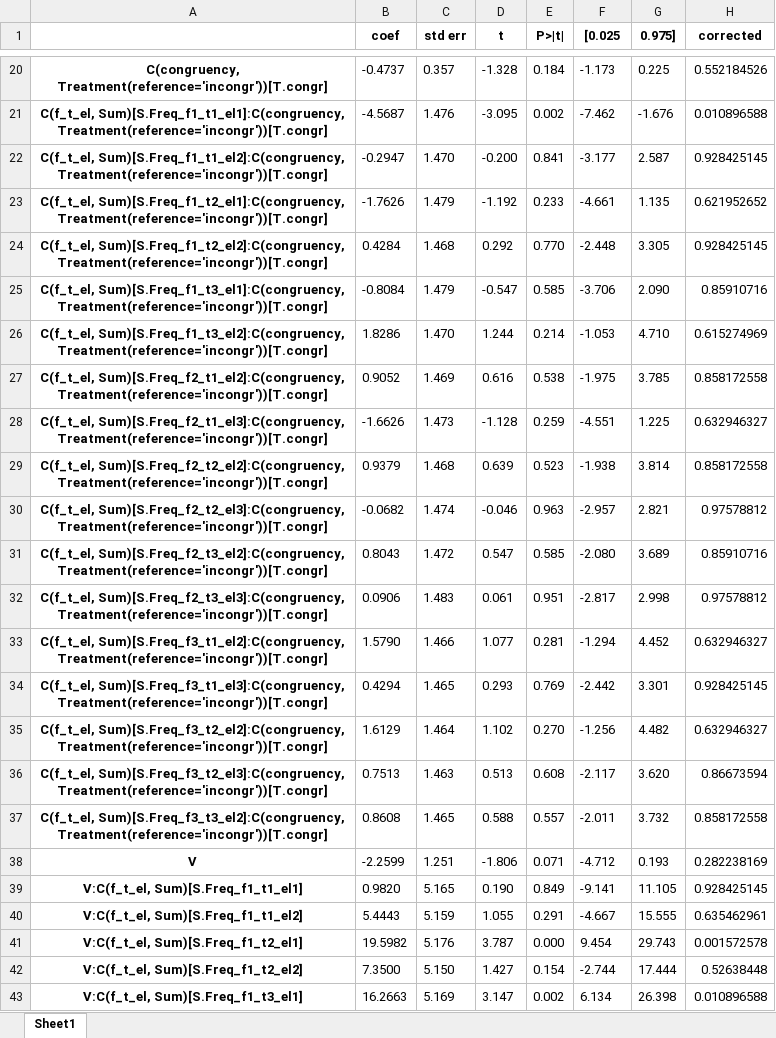
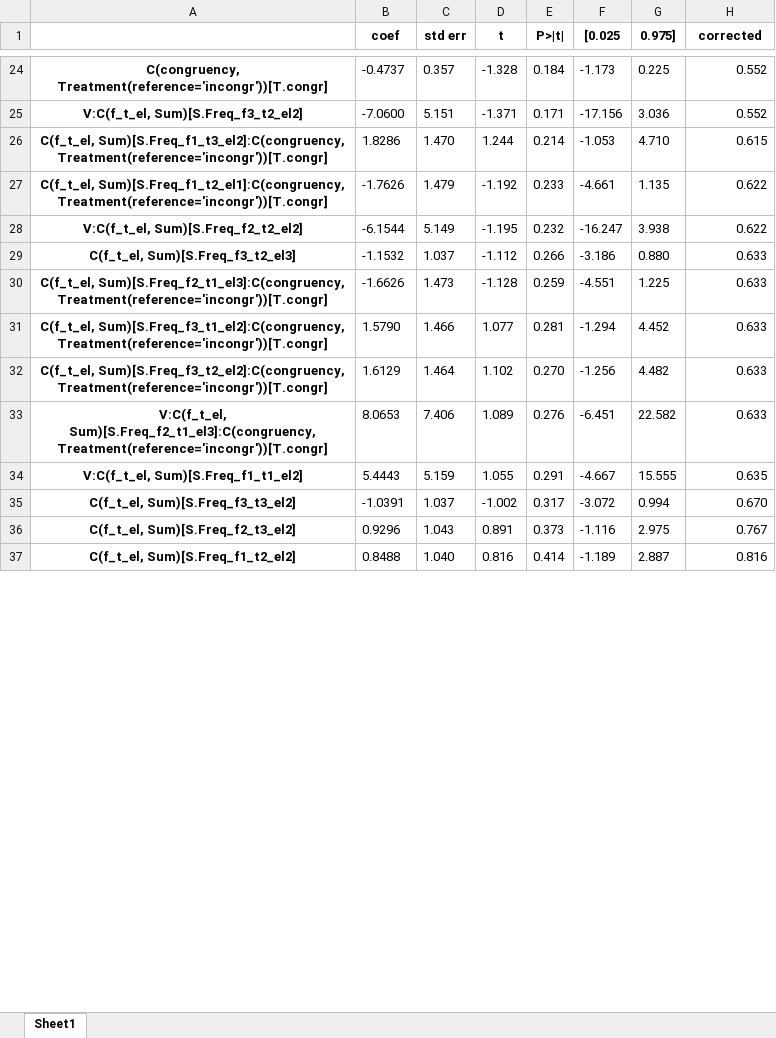
Before and after one commit to dhewitt16/PainAnticipationVRStudy, an Excel workbook: Modelling/code/output_eeg_V-f_t_el-congruency.xlsx, sheet Sheet1, drawn as a sheet; only a part is shown, gaps mark what is left out; values as stored, in another font and other column widths than the file's, no borders; removed rows and columns are numbered as before the commit, all else as after; the diff covers the shown part only; the diff names each change by its address in the sheet, - before the commit and + after, or states it on an @@ line.

```diff
--- a/Modelling/code/output_eeg_V-f_t_el-congruency.xlsx (sheet Sheet1)
+++ b/Modelling/code/output_eeg_V-f_t_el-congruency.xlsx (sheet Sheet1)
-H24 (corrected): 0.552184526
+H24 (corrected): 0.552
-row 21: C(f_t_el, Sum)[S.Freq_f1_t1_el1]:C(congruency, Treatment(reference='incongr'))[T.congr] | -4.5687 | 1.476 | -3.095 | 0.002 | -7.462 | -1.676 | 0.010896588
-row 22: C(f_t_el, Sum)[S.Freq_f1_t1_el2]:C(congruency, Treatment(reference='incongr'))[T.congr] | -0.2947 | 1.470 | -0.200 | 0.841 | -3.177 | 2.587 | 0.928425145
-row 23: C(f_t_el, Sum)[S.Freq_f1_t2_el1]:C(congruency, Treatment(reference='incongr'))[T.congr] | -1.7626 | 1.479 | -1.192 | 0.233 | -4.661 | 1.135 | 0.621952652
-row 24: C(f_t_el, Sum)[S.Freq_f1_t2_el2]:C(congruency, Treatment(reference='incongr'))[T.congr] | 0.4284 | 1.468 | 0.292 | 0.770 | -2.448 | 3.305 | 0.928425145
-row 25: C(f_t_el, Sum)[S.Freq_f1_t3_el1]:C(congruency, Treatment(reference='incongr'))[T.congr] | -0.8084 | 1.479 | -0.547 | 0.585 | -3.706 | 2.090 | 0.85910716
+row 25: V:C(f_t_el, Sum)[S.Freq_f3_t2_el2] | -7.0600 | 5.151 | -1.371 | 0.171 | -17.156 | 3.036 | 0.552
-H26 (corrected): 0.615274969
+H26 (corrected): 0.615
-row 27: C(f_t_el, Sum)[S.Freq_f2_t1_el2]:C(congruency, Treatment(reference='incongr'))[T.congr] | 0.9052 | 1.469 | 0.616 | 0.538 | -1.975 | 3.785 | 0.858172558
+row 27: C(f_t_el, Sum)[S.Freq_f1_t2_el1]:C(congruency, Treatment(reference='incongr'))[T.congr] | -1.7626 | 1.479 | -1.192 | 0.233 | -4.661 | 1.135 | 0.622
+row 28: V:C(f_t_el, Sum)[S.Freq_f2_t2_el2] | -6.1544 | 5.149 | -1.195 | 0.232 | -16.247 | 3.938 | 0.622
+row 29: C(f_t_el, Sum)[S.Freq_f3_t2_el3] | -1.1532 | 1.037 | -1.112 | 0.266 | -3.186 | 0.880 | 0.633
-H30 (corrected): 0.632946327
+H30 (corrected): 0.633
-row 29: C(f_t_el, Sum)[S.Freq_f2_t2_el2]:C(congruency, Treatment(reference='incongr'))[T.congr] | 0.9379 | 1.468 | 0.639 | 0.523 | -1.938 | 3.814 | 0.858172558
-row 30: C(f_t_el, Sum)[S.Freq_f2_t2_el3]:C(congruency, Treatment(reference='incongr'))[T.congr] | -0.0682 | 1.474 | -0.046 | 0.963 | -2.957 | 2.821 | 0.97578812
-row 31: C(f_t_el, Sum)[S.Freq_f2_t3_el2]:C(congruency, Treatment(reference='incongr'))[T.congr] | 0.8043 | 1.472 | 0.547 | 0.585 | -2.080 | 3.689 | 0.85910716
-row 32: C(f_t_el, Sum)[S.Freq_f2_t3_el3]:C(congruency, Treatment(reference='incongr'))[T.congr] | 0.0906 | 1.483 | 0.061 | 0.951 | -2.817 | 2.998 | 0.97578812
-H31 (corrected): 0.632946327
+H31 (corrected): 0.633
-row 34: C(f_t_el, Sum)[S.Freq_f3_t1_el3]:C(congruency, Treatment(reference='incongr'))[T.congr] | 0.4294 | 1.465 | 0.293 | 0.769 | -2.442 | 3.301 | 0.928425145
-H32 (corrected): 0.632946327
+H32 (corrected): 0.633
-row 36: C(f_t_el, Sum)[S.Freq_f3_t2_el3]:C(congruency, Treatment(reference='incongr'))[T.congr] | 0.7513 | 1.463 | 0.513 | 0.608 | -2.117 | 3.620 | 0.86673594
-row 37: C(f_t_el, Sum)[S.Freq_f3_t3_el2]:C(congruency, Treatment(reference='incongr'))[T.congr] | 0.8608 | 1.465 | 0.588 | 0.557 | -2.011 | 3.732 | 0.858172558
-row 38: V | -2.2599 | 1.251 | -1.806 | 0.071 | -4.712 | 0.193 | 0.282238169
-row 39: V:C(f_t_el, Sum)[S.Freq_f1_t1_el1] | 0.9820 | 5.165 | 0.190 | 0.849 | -9.141 | 11.105 | 0.928425145
+row 33: V:C(f_t_el, Sum)[S.Freq_f2_t1_el3]:C(congruency, Treatment(reference='incongr'))[T.congr] | 8.0653 | 7.406 | 1.089 | 0.276 | -6.451 | 22.582 | 0.633
-H34 (corrected): 0.635462961
+H34 (corrected): 0.635
-row 41: V:C(f_t_el, Sum)[S.Freq_f1_t2_el1] | 19.5982 | 5.176 | 3.787 | 0.000 | 9.454 | 29.743 | 0.001572578
-row 42: V:C(f_t_el, Sum)[S.Freq_f1_t2_el2] | 7.3500 | 5.150 | 1.427 | 0.154 | -2.744 | 17.444 | 0.52638448
-row 43: V:C(f_t_el, Sum)[S.Freq_f1_t3_el1] | 16.2663 | 5.169 | 3.147 | 0.002 | 6.134 | 26.398 | 0.010896588
+row 35: C(f_t_el, Sum)[S.Freq_f3_t3_el2] | -1.0391 | 1.037 | -1.002 | 0.317 | -3.072 | 0.994 | 0.670
+row 36: C(f_t_el, Sum)[S.Freq_f2_t3_el2] | 0.9296 | 1.043 | 0.891 | 0.373 | -1.116 | 2.975 | 0.767
+row 37: C(f_t_el, Sum)[S.Freq_f1_t2_el2] | 0.8488 | 1.040 | 0.816 | 0.414 | -1.189 | 2.887 | 0.816
```
Also changed, not shown: 44 added rows, 34 removed rows, 14 edited cells and cell formats elsewhere in this sheet, Modelling/code/output_eeg_V-f_t_el.xlsx, 7 other files.
